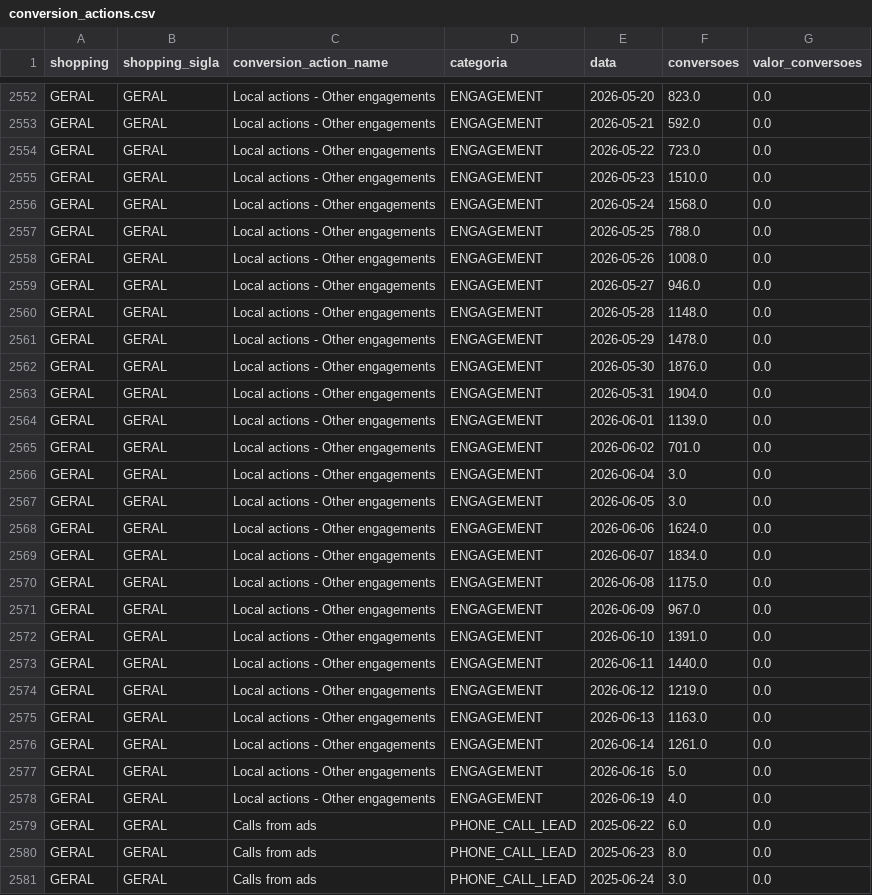
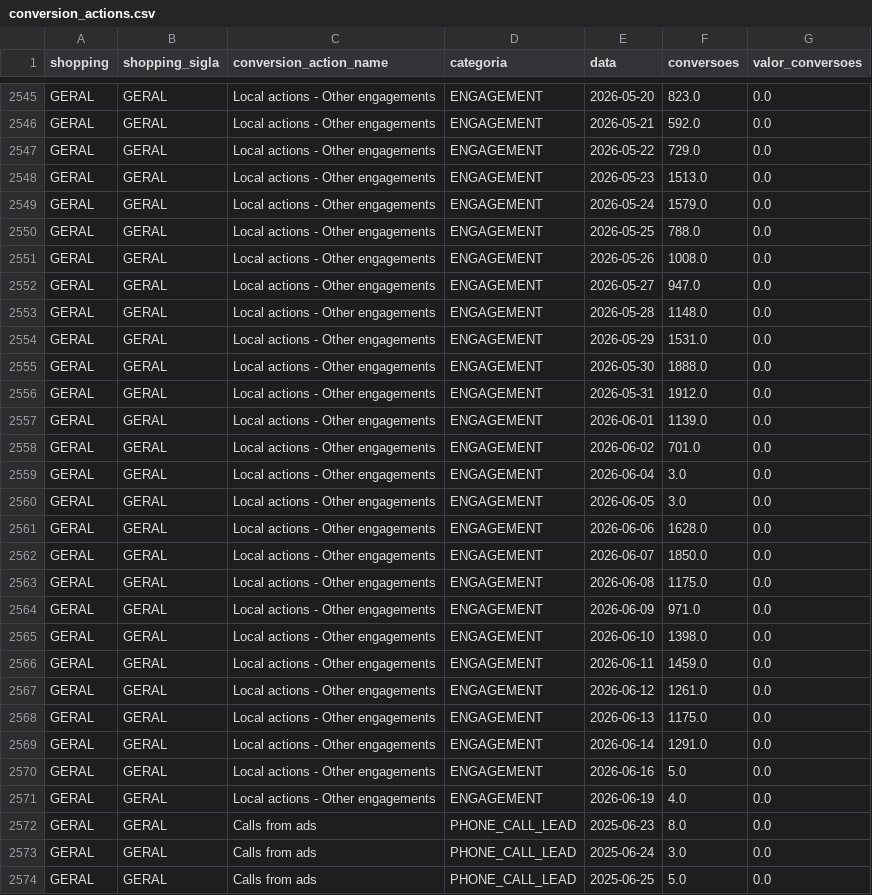
Before and after one commit to carlosgravi/dashboard-media-monitoring, a CSV file: Dados/Google_Ads/conversion_actions.csv, drawn as a sheet; only a part is shown, gaps mark what is left out; the shorter side is filled out with more unchanged rows; the diff covers the shown part only.

```diff
--- a/Dados/Google_Ads/conversion_actions.csv
+++ b/Dados/Google_Ads/conversion_actions.csv
@@ -2553,12 +2546,12 @@ GERAL,GERAL,Local actions - Other engagements,ENGAGEMENT,2026-05-20,823.0,0.0
 GERAL,GERAL,Local actions - Other engagements,ENGAGEMENT,2026-05-21,592.0,0.0
-GERAL,GERAL,Local actions - Other engagements,ENGAGEMENT,2026-05-22,723.0,0.0
-GERAL,GERAL,Local actions - Other engagements,ENGAGEMENT,2026-05-23,1510.0,0.0
-GERAL,GERAL,Local actions - Other engagements,ENGAGEMENT,2026-05-24,1568.0,0.0
+GERAL,GERAL,Local actions - Other engagements,ENGAGEMENT,2026-05-22,729.0,0.0
+GERAL,GERAL,Local actions - Other engagements,ENGAGEMENT,2026-05-23,1513.0,0.0
+GERAL,GERAL,Local actions - Other engagements,ENGAGEMENT,2026-05-24,1579.0,0.0
 GERAL,GERAL,Local actions - Other engagements,ENGAGEMENT,2026-05-25,788.0,0.0
 GERAL,GERAL,Local actions - Other engagements,ENGAGEMENT,2026-05-26,1008.0,0.0
-GERAL,GERAL,Local actions - Other engagements,ENGAGEMENT,2026-05-27,946.0,0.0
+GERAL,GERAL,Local actions - Other engagements,ENGAGEMENT,2026-05-27,947.0,0.0
 GERAL,GERAL,Local actions - Other engagements,ENGAGEMENT,2026-05-28,1148.0,0.0
-GERAL,GERAL,Local actions - Other engagements,ENGAGEMENT,2026-05-29,1478.0,0.0
-GERAL,GERAL,Local actions - Other engagements,ENGAGEMENT,2026-05-30,1876.0,0.0
-GERAL,GERAL,Local actions - Other engagements,ENGAGEMENT,2026-05-31,1904.0,0.0
+GERAL,GERAL,Local actions - Other engagements,ENGAGEMENT,2026-05-29,1531.0,0.0
+GERAL,GERAL,Local actions - Other engagements,ENGAGEMENT,2026-05-30,1888.0,0.0
+GERAL,GERAL,Local actions - Other engagements,ENGAGEMENT,2026-05-31,1912.0,0.0
 GERAL,GERAL,Local actions - Other engagements,ENGAGEMENT,2026-06-01,1139.0,0.0
@@ -2567,14 +2560,13 @@ GERAL,GERAL,Local actions - Other engagements,ENGAGEMENT,2026-06-04,3.0,0.0
 GERAL,GERAL,Local actions - Other engagements,ENGAGEMENT,2026-06-05,3.0,0.0
-GERAL,GERAL,Local actions - Other engagements,ENGAGEMENT,2026-06-06,1624.0,0.0
-GERAL,GERAL,Local actions - Other engagements,ENGAGEMENT,2026-06-07,1834.0,0.0
+GERAL,GERAL,Local actions - Other engagements,ENGAGEMENT,2026-06-06,1628.0,0.0
+GERAL,GERAL,Local actions - Other engagements,ENGAGEMENT,2026-06-07,1850.0,0.0
 GERAL,GERAL,Local actions - Other engagements,ENGAGEMENT,2026-06-08,1175.0,0.0
-GERAL,GERAL,Local actions - Other engagements,ENGAGEMENT,2026-06-09,967.0,0.0
-GERAL,GERAL,Local actions - Other engagements,ENGAGEMENT,2026-06-10,1391.0,0.0
-GERAL,GERAL,Local actions - Other engagements,ENGAGEMENT,2026-06-11,1440.0,0.0
-GERAL,GERAL,Local actions - Other engagements,ENGAGEMENT,2026-06-12,1219.0,0.0
-GERAL,GERAL,Local actions - Other engagements,ENGAGEMENT,2026-06-13,1163.0,0.0
-GERAL,GERAL,Local actions - Other engagements,ENGAGEMENT,2026-06-14,1261.0,0.0
+GERAL,GERAL,Local actions - Other engagements,ENGAGEMENT,2026-06-09,971.0,0.0
+GERAL,GERAL,Local actions - Other engagements,ENGAGEMENT,2026-06-10,1398.0,0.0
+GERAL,GERAL,Local actions - Other engagements,ENGAGEMENT,2026-06-11,1459.0,0.0
+GERAL,GERAL,Local actions - Other engagements,ENGAGEMENT,2026-06-12,1261.0,0.0
+GERAL,GERAL,Local actions - Other engagements,ENGAGEMENT,2026-06-13,1175.0,0.0
+GERAL,GERAL,Local actions - Other engagements,ENGAGEMENT,2026-06-14,1291.0,0.0
 GERAL,GERAL,Local actions - Other engagements,ENGAGEMENT,2026-06-16,5.0,0.0
 GERAL,GERAL,Local actions - Other engagements,ENGAGEMENT,2026-06-19,4.0,0.0
-GERAL,GERAL,Calls from ads,PHONE_CALL_LEAD,2025-06-22,6.0,0.0
 GERAL,GERAL,Calls from ads,PHONE_CALL_LEAD,2025-06-23,8.0,0.0
```
Also changed, not shown: 1 added row, 15 removed rows and 61 edited cells elsewhere in this file, Dados/Consolidado/alertas.csv, Dados/GA4/dispositivos.csv, 44 other files.
